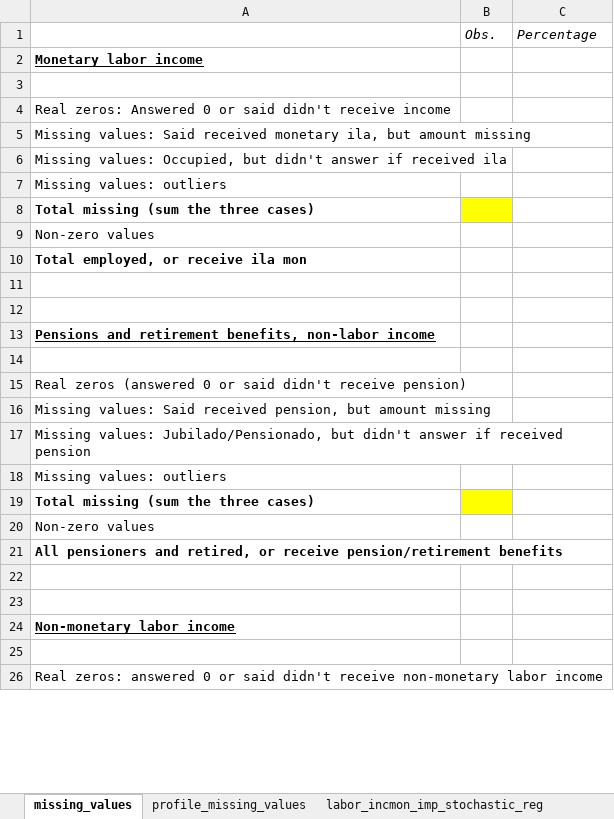
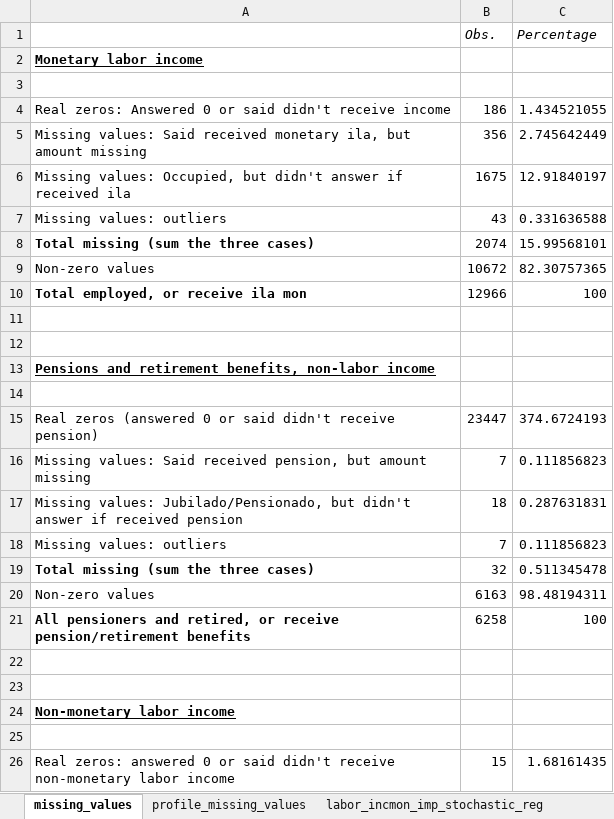
Before and after one commit to gdcaruso/VEN, an Excel workbook: data_management/management/4. income imputation/output/VEN_income_imputation_2019.xlsx, sheet missing_values, drawn as a sheet; only a part is shown; values as stored, in another font and other column widths than the file's, no borders; the diff covers the shown part only; the diff names each change by its address in the sheet, - before the commit and + after, or states it on an @@ line.

```diff
--- a/data_management/management/4. income imputation/output/VEN_income_imputation_2019.xlsx (sheet missing_values)
+++ b/data_management/management/4. income imputation/output/VEN_income_imputation_2019.xlsx (sheet missing_values)
-B4 (Obs.): (empty)
+B4 (Obs.): 186
-C4 (Percentage): (empty)
+C4 (Percentage): 1.434521055
-B5 (Obs.): (empty)
+B5 (Obs.): 356
-C5 (Percentage): (empty)
+C5 (Percentage): 2.745642449
-B6 (Obs.): (empty)
+B6 (Obs.): 1675
-C6 (Percentage): (empty)
+C6 (Percentage): 12.91840197
-B7 (Obs.): (empty)
+B7 (Obs.): 43
-C7 (Percentage): (empty)
+C7 (Percentage): 0.331636588
-B8 (Obs.): (empty)
+B8 (Obs.): 2074
-B8 fill: #FFFF00
+B8 fill: none
-C8 (Percentage): (empty)
+C8 (Percentage): 15.99568101
-B9 (Obs.): (empty)
+B9 (Obs.): 10672
-C9 (Percentage): (empty)
+C9 (Percentage): 82.30757365
-B10 (Obs.): (empty)
+B10 (Obs.): 12966
-C10 (Percentage): (empty)
+C10 (Percentage): 100
-B15 (Obs.): (empty)
+B15 (Obs.): 23447
-C15 (Percentage): (empty)
+C15 (Percentage): 374.6724193
-B16 (Obs.): (empty)
+B16 (Obs.): 7
-C16 (Percentage): (empty)
+C16 (Percentage): 0.111856823
-B17 (Obs.): (empty)
+B17 (Obs.): 18
-C17 (Percentage): (empty)
+C17 (Percentage): 0.287631831
-B18 (Obs.): (empty)
+B18 (Obs.): 7
-C18 (Percentage): (empty)
+C18 (Percentage): 0.111856823
-B19 (Obs.): (empty)
+B19 (Obs.): 32
-B19 fill: #FFFF00
+B19 fill: none
-C19 (Percentage): (empty)
+C19 (Percentage): 0.511345478
-B20 (Obs.): (empty)
+B20 (Obs.): 6163
-C20 (Percentage): (empty)
+C20 (Percentage): 98.48194311
-B21 (Obs.): (empty)
+B21 (Obs.): 6258
-C21 (Percentage): (empty)
+C21 (Percentage): 100
-B26 (Obs.): (empty)
+B26 (Obs.): 15
-C26 (Percentage): (empty)
+C26 (Percentage): 1.68161435
```
Also changed, not shown: 22 edited cells and cell formats elsewhere in this sheet, sheet profile_missing_values, sheet labor_incmon_imp_stochastic_reg, sheet labor_beneimp_stochastic_reg, sheet nonlabor_imp_stochastic_reg, sheet labor_jubpenimp_stochastic_reg, charts or pictures, 9 other files.
